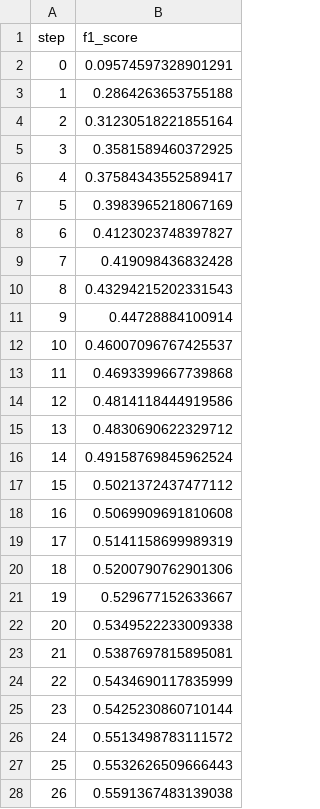
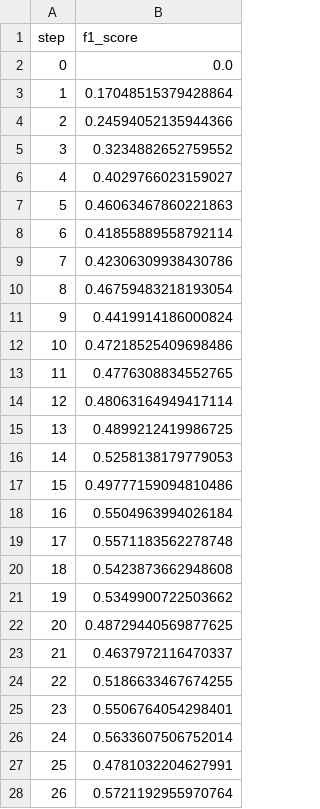
Before and after one commit to pastore99/EmotionRecognitionForSE4AI-, a TSV file: dvclive/plots/metrics/eval/f1_score.tsv, drawn as a sheet; only a part is shown; the diff covers the shown part only.

```diff
--- a/dvclive/plots/metrics/eval/f1_score.tsv
+++ b/dvclive/plots/metrics/eval/f1_score.tsv
@@ -1,28 +1,28 @@
 step	f1_score
-0	0.09574597328901291
-1	0.2864263653755188
-2	0.31230518221855164
-3	0.3581589460372925
-4	0.37584343552589417
-5	0.3983965218067169
-6	0.4123023748397827
-7	0.419098436832428
-8	0.43294215202331543
-9	0.44728884100914
-10	0.46007096767425537
-11	0.4693399667739868
-12	0.4814118444919586
-13	0.4830690622329712
-14	0.49158769845962524
-15	0.5021372437477112
-16	0.5069909691810608
-17	0.5141158699989319
-18	0.5200790762901306
-19	0.529677152633667
-20	0.5349522233009338
-21	0.5387697815895081
-22	0.5434690117835999
-23	0.5425230860710144
-24	0.5513498783111572
-25	0.5532626509666443
-26	0.5591367483139038
+0	0.0
+1	0.17048515379428864
+2	0.24594052135944366
+3	0.3234882652759552
+4	0.4029766023159027
+5	0.46063467860221863
+6	0.41855889558792114
+7	0.42306309938430786
+8	0.46759483218193054
+9	0.4419914186000824
+10	0.47218525409698486
+11	0.4776308834552765
+12	0.48063164949417114
+13	0.4899212419986725
+14	0.5258138179779053
+15	0.49777159094810486
+16	0.5504963994026184
+17	0.5571183562278748
+18	0.5423873662948608
+19	0.5349900722503662
+20	0.48729440569877625
+21	0.4637972116470337
+22	0.5186633467674255
+23	0.5506764054298401
+24	0.5633607506752014
+25	0.4781032204627991
+26	0.5721192955970764
```
Also changed, not shown: 2 removed rows and 21 edited cells elsewhere in this file, dvclive/plots/metrics/eval/loss.tsv, dvclive/plots/metrics/train/f1_score.tsv, 8 other files.
